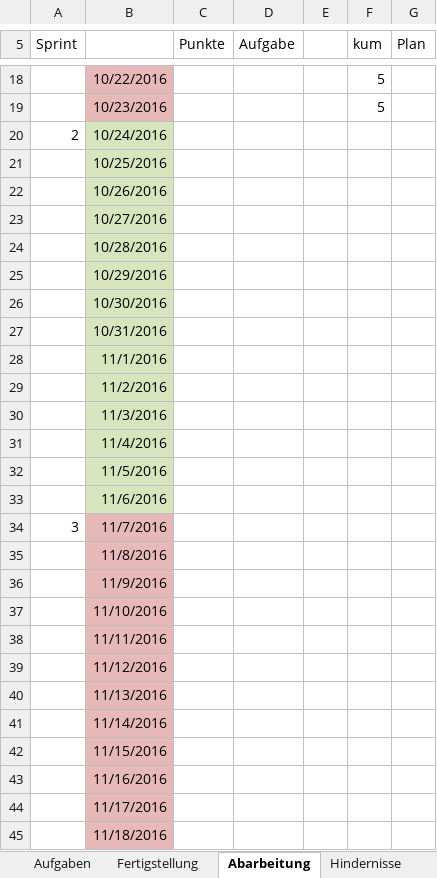
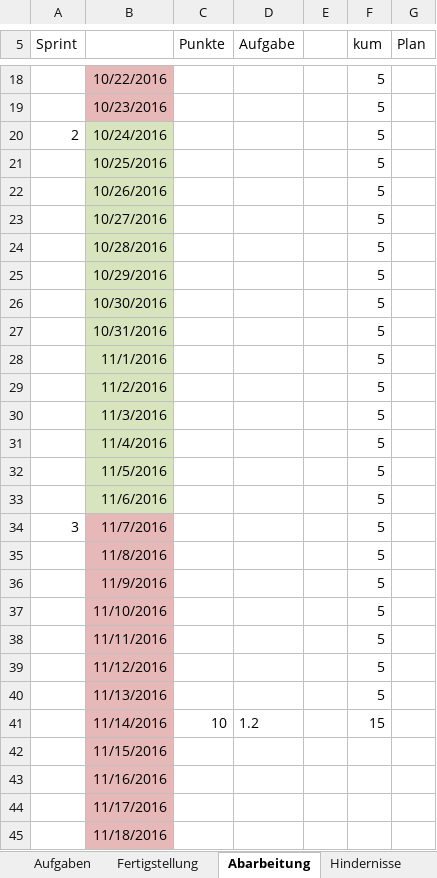
Before and after one commit to ashnansen/PyLinX, an Excel workbook: Concept/Backlog-PyLinX.xlsx, sheet Abarbeitung, drawn as a sheet; only a part is shown, gaps mark what is left out; values as stored, in another font and other column widths than the file's, no borders; the diff names each change by its address in the sheet, - before the commit and + after, or states it on an @@ line.

Commit message:
Add files via upload
sprint review He, 16.11.2016 user story 1.5

```diff
--- a/Concept/Backlog-PyLinX.xlsx (sheet Abarbeitung)
+++ b/Concept/Backlog-PyLinX.xlsx (sheet Abarbeitung)
-F20:F40 (kum): (empty)
+F20:F40 (kum): 5
-C41 (Punkte): (empty)
+C41 (Punkte): 10
-D41 (Aufgabe): (empty)
+D41 (Aufgabe): 1.2
-F41 (kum): (empty)
+F41 (kum): 15
```
Also changed, not shown: sheet Aufgaben.
